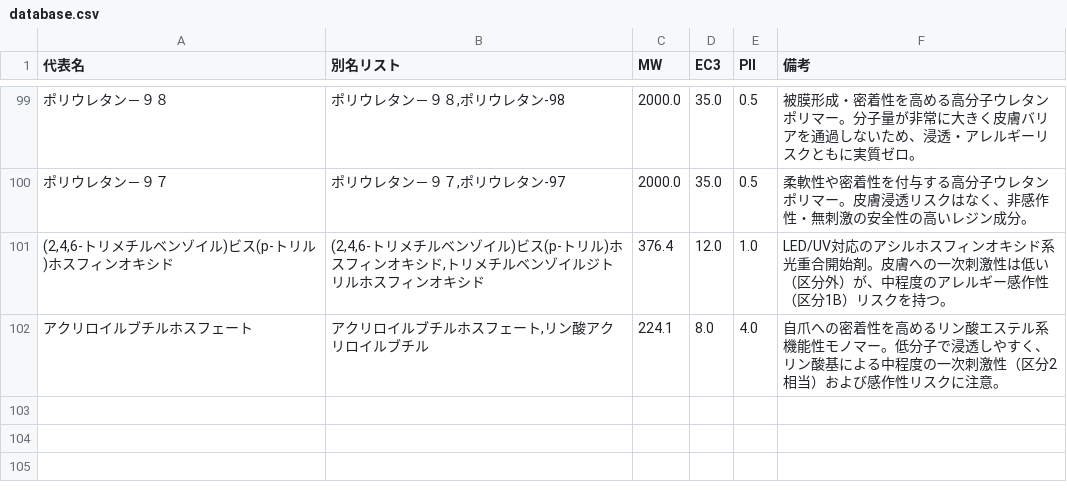
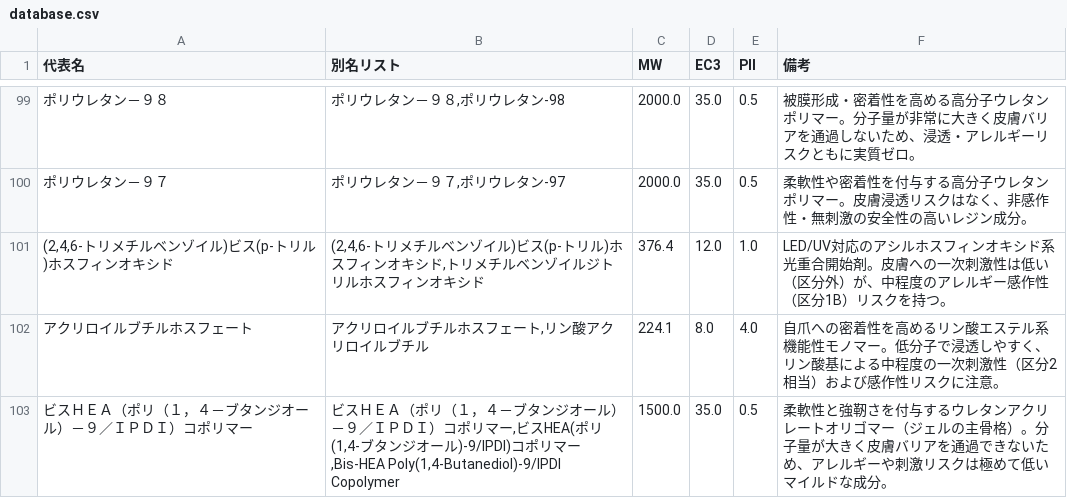
Before and after one commit to htanaka-commits/Gel-nail-, a CSV file: database.csv, drawn as a sheet; only a part is shown, gaps mark what is left out; the diff names each change by its address in the sheet, - before the commit and + after, or states it on an @@ line.

Commit message:
Update database.csv

```diff
--- a/database.csv
+++ b/database.csv
+row 103: ビスＨＥＡ（ポリ（１，４－ブタンジオール）－９／ＩＰＤＩ）コポリマー | ビスＨＥＡ（ポリ（１，４－ブタンジオール）－９／ＩＰＤＩ）コポリマー,ビスHEA(ポリ(1,4-ブタンジオール)-9/IPDI)コポリマー,Bis-HEA Poly(1,4-Butanediol)-9/IPDI Copolymer | 1500.0 | 35.0 | 0.5 | 柔軟性と強靭さを付与するウレタンアクリレートオリゴマー（ジェルの主骨格）。分子量が大きく皮膚バリアを通過できないため、アレルギーや刺激リスクは極めて低いマイルドな成分。
```
